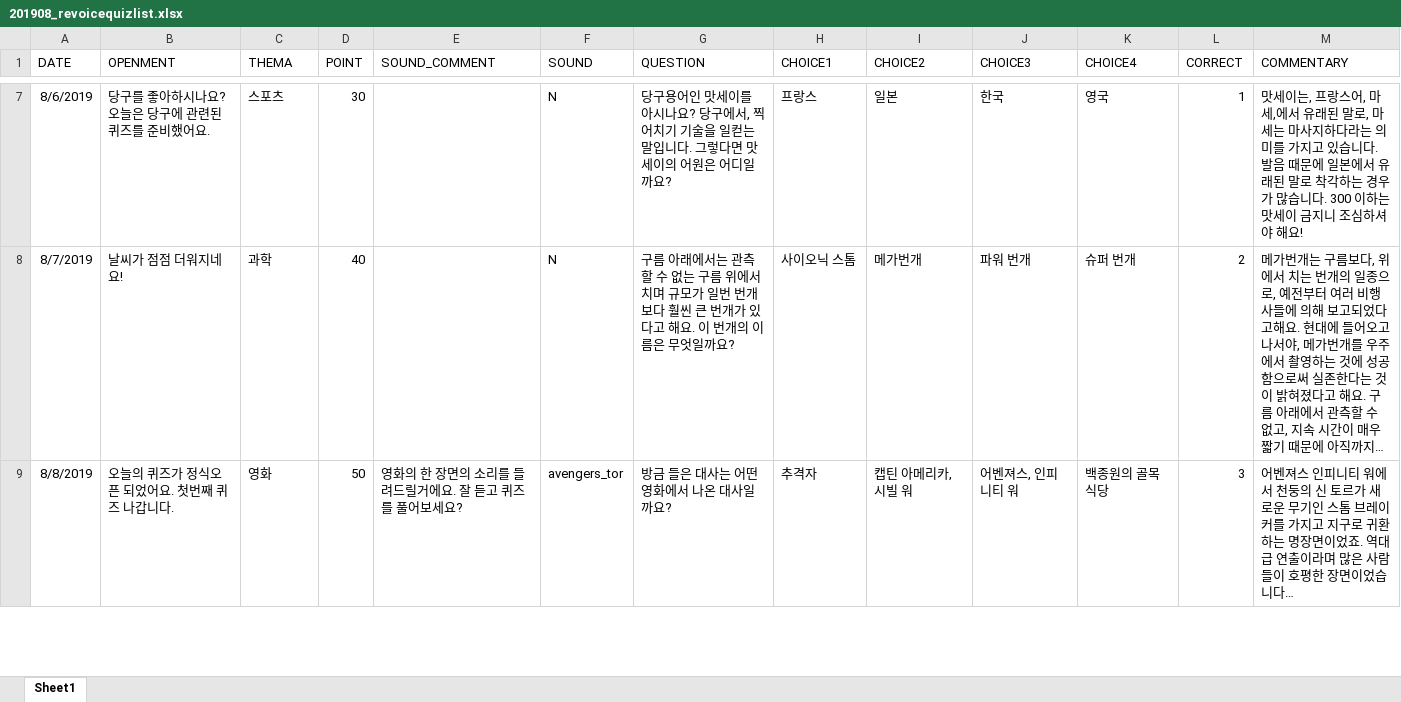
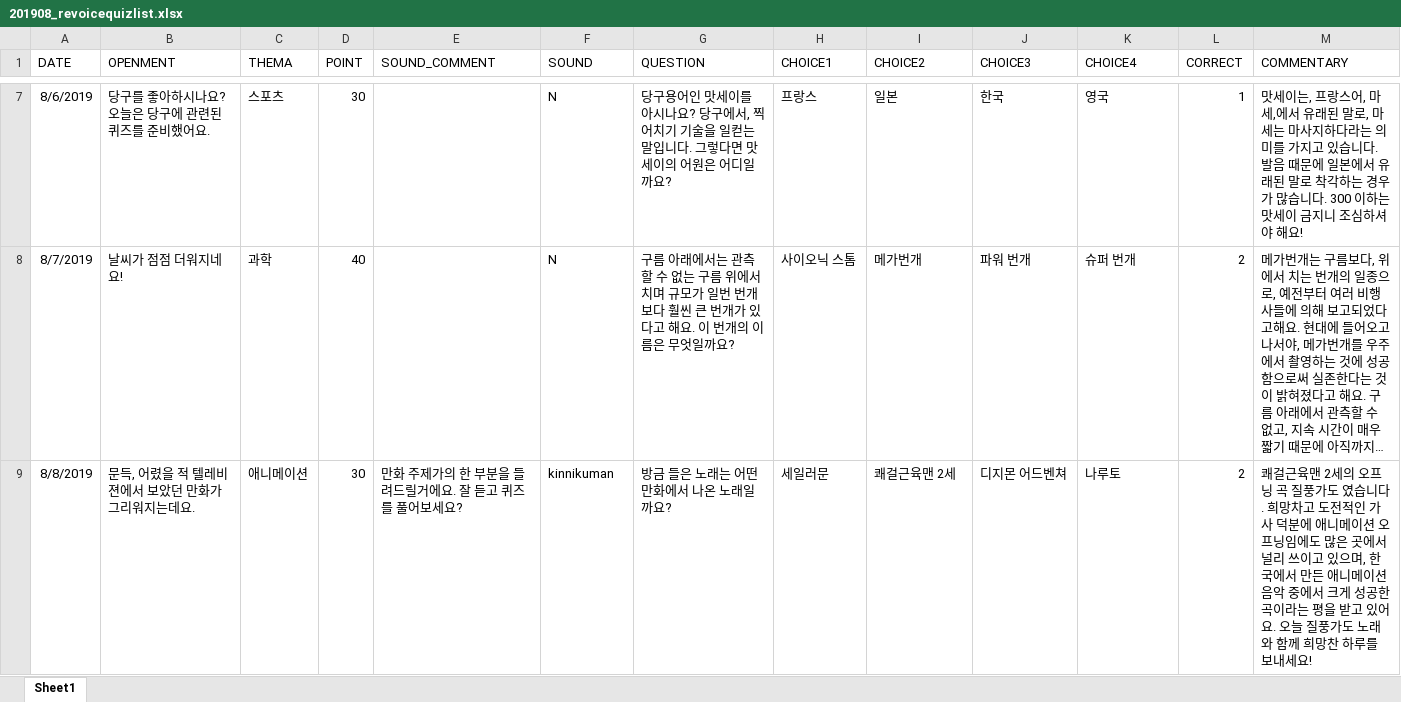
Before and after one commit to revoiceStudio/todayQuiz, an Excel workbook: rsc/today/201908_revoicequizlist.xlsx, sheet Sheet1, drawn as a sheet; only a part is shown, gaps mark what is left out; long unchanged cells end in …; values as stored, in another font and other column widths than the file's, no borders; the diff covers the shown part only; the diff names each change by its address in the sheet, - before the commit and + after, or states it on an @@ line.

Commit message:
todayQuiz 1.1v

```diff
--- a/rsc/today/201908_revoicequizlist.xlsx (sheet Sheet1)
+++ b/rsc/today/201908_revoicequizlist.xlsx (sheet Sheet1)
-B9 (OPENMENT): 오늘의 퀴즈가 정식오픈 되었어요. 첫번째 퀴즈 나갑니다.
+B9 (OPENMENT): 문득, 어렸을 적 텔레비젼에서 보았던 만화가 그리워지는데요.
-C9 (THEMA): 영화
+C9 (THEMA): 애니메이션
-D9 (POINT): 50
+D9 (POINT): 30
-E9 (SOUND_COMMENT): 영화의 한 장면의 소리를 들려드릴거에요. 잘 듣고 퀴즈를 풀어보세요?
+E9 (SOUND_COMMENT): 만화 주제가의 한 부분을 들려드릴거에요. 잘 듣고 퀴즈를 풀어보세요?
-F9 (SOUND): avengers_tor
+F9 (SOUND): kinnikuman
-G9 (QUESTION): 방금 들은 대사는 어떤 영화에서 나온 대사일까요?
+G9 (QUESTION): 방금 들은 노래는 어떤 만화에서 나온 노래일까요?
-H9 (CHOICE1): 추격자
+H9 (CHOICE1): 세일러문
-I9 (CHOICE2): 캡틴 아메리카, 시빌 워
+I9 (CHOICE2): 쾌걸근육맨 2세
-J9 (CHOICE3): 어벤져스, 인피니티 워
+J9 (CHOICE3): 디지몬 어드벤쳐
-K9 (CHOICE4): 백종원의 골목식당
+K9 (CHOICE4): 나루토
-L9 (CORRECT): 3
+L9 (CORRECT): 2
-M9 (COMMENTARY): 어벤져스 인피니티 워에서 천둥의 신 토르가 새로운 무기인 스톰 브레이커를 가지고 지구로 귀환하는 명장면이었죠. 역대급 연출이라며 많은 사람들이 호평한 장면이었습니다…
+M9 (COMMENTARY): 쾌걸근육맨 2세의 오프닝 곡 질풍가도 였습니다. 희망차고 도전적인 가사 덕분에 애니메이션 오프닝임에도 많은 곳에서 널리 쓰이고 있으며, 한국에서 만든 애니메이션 음악 중에서 크게 성공한 곡이라는 평을 받고 있어요. 오늘 질풍가도 노래와 함께 희망찬 하루를 보내세요!
```
Also changed, not shown: 3 added rows, 3 removed rows and 192 edited cells elsewhere in this sheet, rsc/bonus/bonus_revoicequizlist.xlsx, 23 other files.
